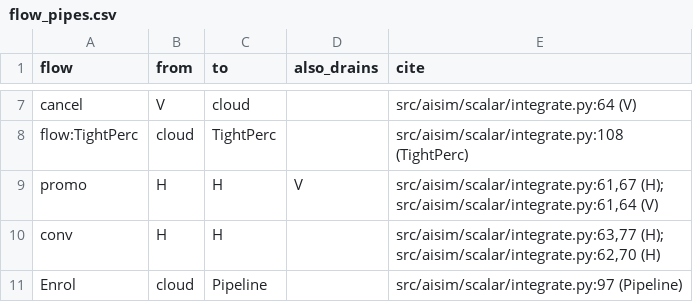
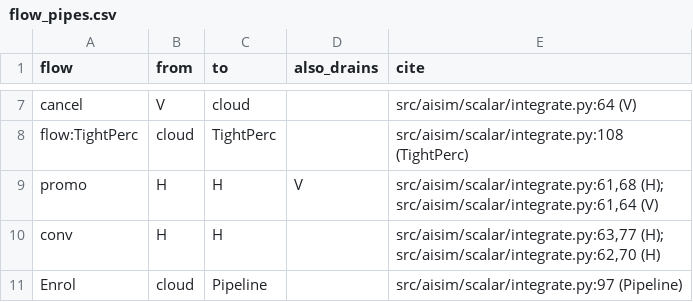
Before and after one commit to stravoris-tech/ai-it-labour-sim, a CSV file: tools/flow_pipes.csv, drawn as a sheet; only a part is shown, gaps mark what is left out.

```diff
--- a/tools/flow_pipes.csv
+++ b/tools/flow_pipes.csv
@@ -8,3 +8,3 @@ cancel,V,cloud,,src/aisim/scalar/integrate.py:64 (V)
 flow:TightPerc,cloud,TightPerc,,src/aisim/scalar/integrate.py:108 (TightPerc)
-promo,H,H,V,"src/aisim/scalar/integrate.py:61,67 (H); src/aisim/scalar/integrate.py:61,64 (V)"
+promo,H,H,V,"src/aisim/scalar/integrate.py:61,68 (H); src/aisim/scalar/integrate.py:61,64 (V)"
 conv,H,H,,"src/aisim/scalar/integrate.py:63,77 (H); src/aisim/scalar/integrate.py:62,70 (H)"
```
Also changed, not shown: 35 other files.
